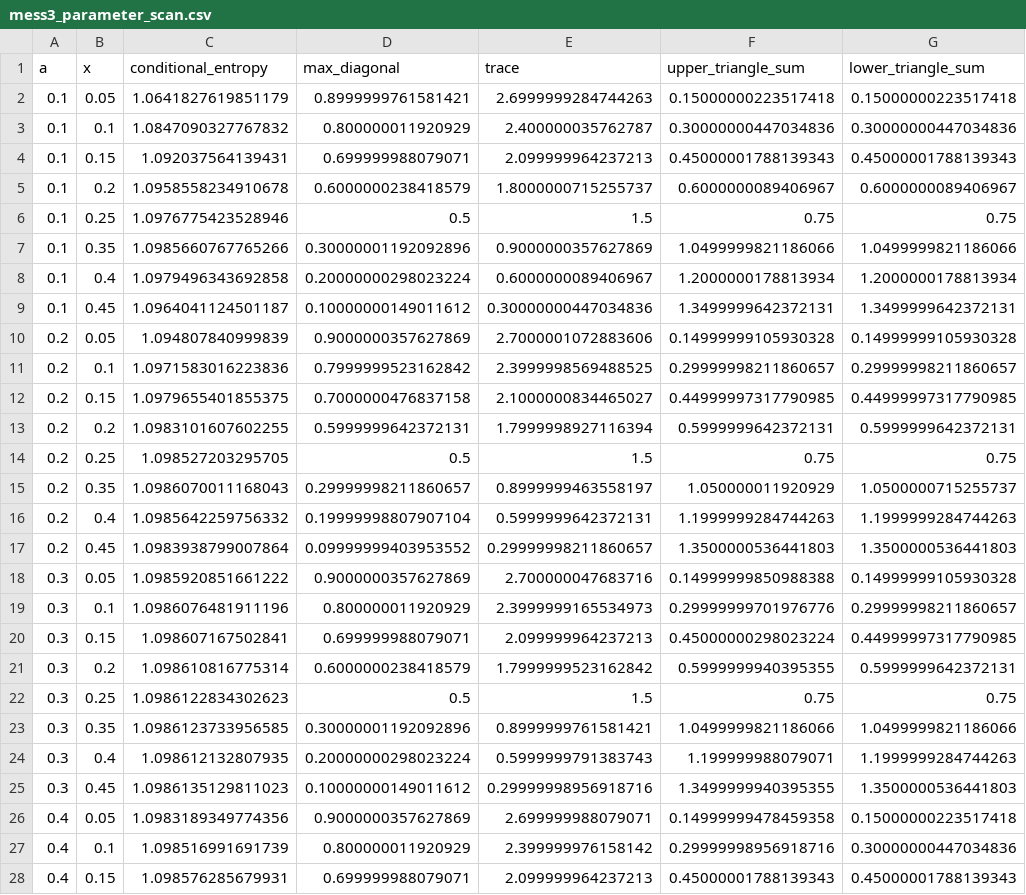
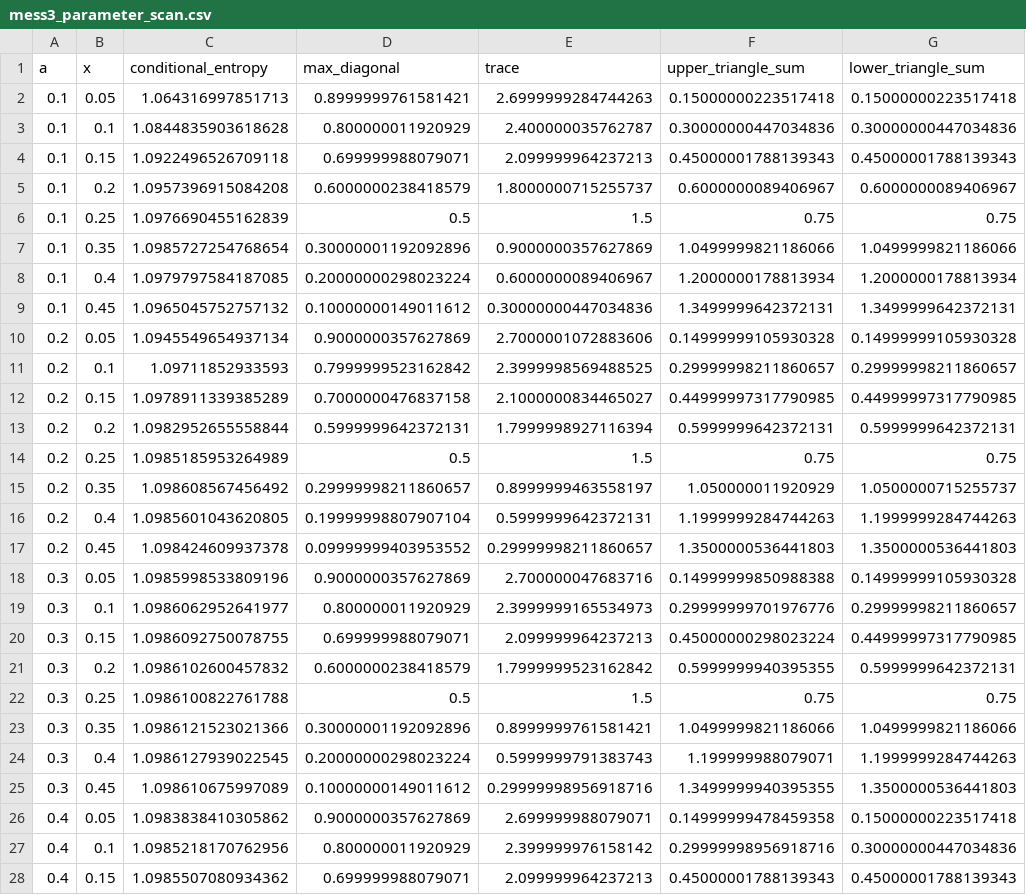
Before and after one commit to good-epic/mess3_saes, a CSV file: mess3_parameter_scan.csv, drawn as a sheet; only a part is shown; the diff covers the shown part only; the diff names each change by its address in the sheet, - before the commit and + after, or states it on an @@ line.

```diff
--- a/mess3_parameter_scan.csv
+++ b/mess3_parameter_scan.csv
-C2 (conditional_entropy): 1.0641827619851179
+C2 (conditional_entropy): 1.064316997851713
-C3 (conditional_entropy): 1.0847090327767832
+C3 (conditional_entropy): 1.0844835903618628
-C4 (conditional_entropy): 1.092037564139431
+C4 (conditional_entropy): 1.0922496526709118
-C5 (conditional_entropy): 1.0958558234910678
+C5 (conditional_entropy): 1.0957396915084208
-C6 (conditional_entropy): 1.0976775423528946
+C6 (conditional_entropy): 1.0976690455162839
-C7 (conditional_entropy): 1.0985660767765266
+C7 (conditional_entropy): 1.0985727254768654
-C8 (conditional_entropy): 1.0979496343692858
+C8 (conditional_entropy): 1.0979797584187085
-C9 (conditional_entropy): 1.0964041124501187
+C9 (conditional_entropy): 1.0965045752757132
-C10 (conditional_entropy): 1.094807840999839
+C10 (conditional_entropy): 1.0945549654937134
-C11 (conditional_entropy): 1.0971583016223836
+C11 (conditional_entropy): 1.09711852933593
-C12 (conditional_entropy): 1.0979655401855375
+C12 (conditional_entropy): 1.0978911339385289
-C13 (conditional_entropy): 1.0983101607602255
+C13 (conditional_entropy): 1.0982952655558844
-C14 (conditional_entropy): 1.098527203295705
+C14 (conditional_entropy): 1.0985185953264989
-C15 (conditional_entropy): 1.0986070011168043
+C15 (conditional_entropy): 1.098608567456492
-C16 (conditional_entropy): 1.0985642259756332
+C16 (conditional_entropy): 1.0985601043620805
-C17 (conditional_entropy): 1.0983938799007864
+C17 (conditional_entropy): 1.098424609937378
-C18 (conditional_entropy): 1.0985920851661222
+C18 (conditional_entropy): 1.0985998533809196
-C19 (conditional_entropy): 1.0986076481911196
+C19 (conditional_entropy): 1.0986062952641977
-C20 (conditional_entropy): 1.098607167502841
+C20 (conditional_entropy): 1.0986092750078755
-C21 (conditional_entropy): 1.098610816775314
+C21 (conditional_entropy): 1.0986102600457832
-C22 (conditional_entropy): 1.0986122834302623
+C22 (conditional_entropy): 1.0986100822761788
-C23 (conditional_entropy): 1.0986123733956585
+C23 (conditional_entropy): 1.0986121523021366
-C24 (conditional_entropy): 1.098612132807935
+C24 (conditional_entropy): 1.0986127939022545
-C25 (conditional_entropy): 1.0986135129811023
+C25 (conditional_entropy): 1.098610675997089
-C26 (conditional_entropy): 1.0983189349774356
+C26 (conditional_entropy): 1.0983838410305862
-C27 (conditional_entropy): 1.098516991691739
+C27 (conditional_entropy): 1.0985218170762956
-C28 (conditional_entropy): 1.098576285679931
+C28 (conditional_entropy): 1.0985507080934362
```
Also changed, not shown: 45 edited cells elsewhere in this file, tom_quantum_parameter_scan.csv, 35 other files.
